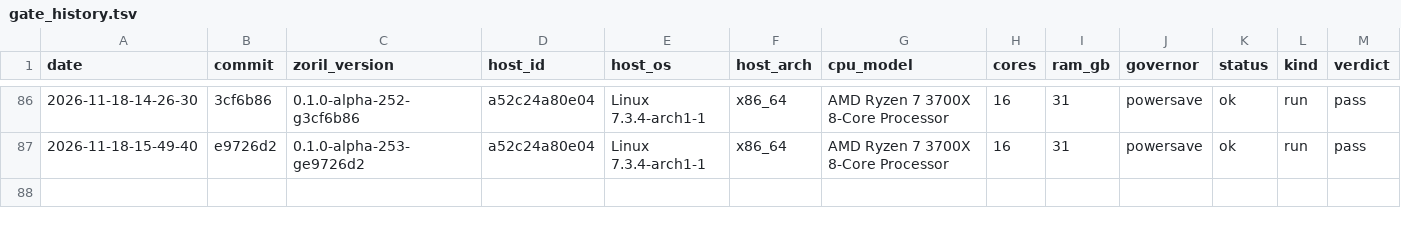
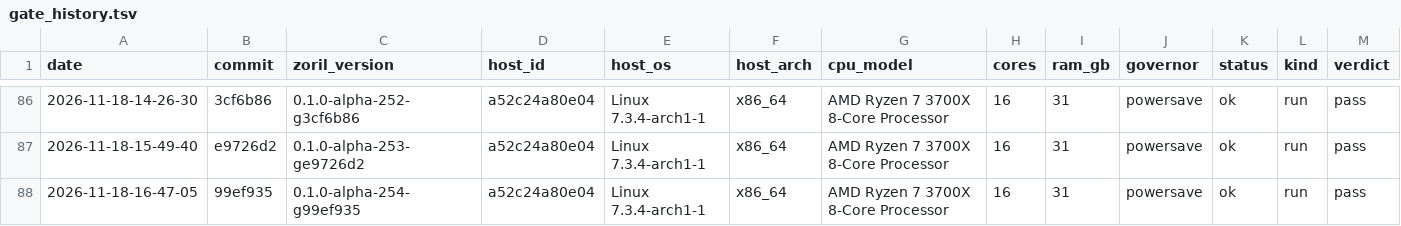
Before and after one commit to engenforge/zoril, a TSV file: gate_history.tsv, drawn as a sheet; only a part is shown, gaps mark what is left out; rows hold the shown columns only; the diff names each change by its address in the sheet, - before the commit and + after, or states it on an @@ line.

```diff
--- a/gate_history.tsv
+++ b/gate_history.tsv
+row 88: 2026-11-18-16-47-05 | 99ef935 | 0.1.0-alpha-254-g99ef935 | a52c24a80e04 | Linux 7.3.4-arch1-1 | x86_64 | AMD Ryzen 7 3700X 8-Core Processor | 16 | 31 | powersave | ok | run | pass
```
